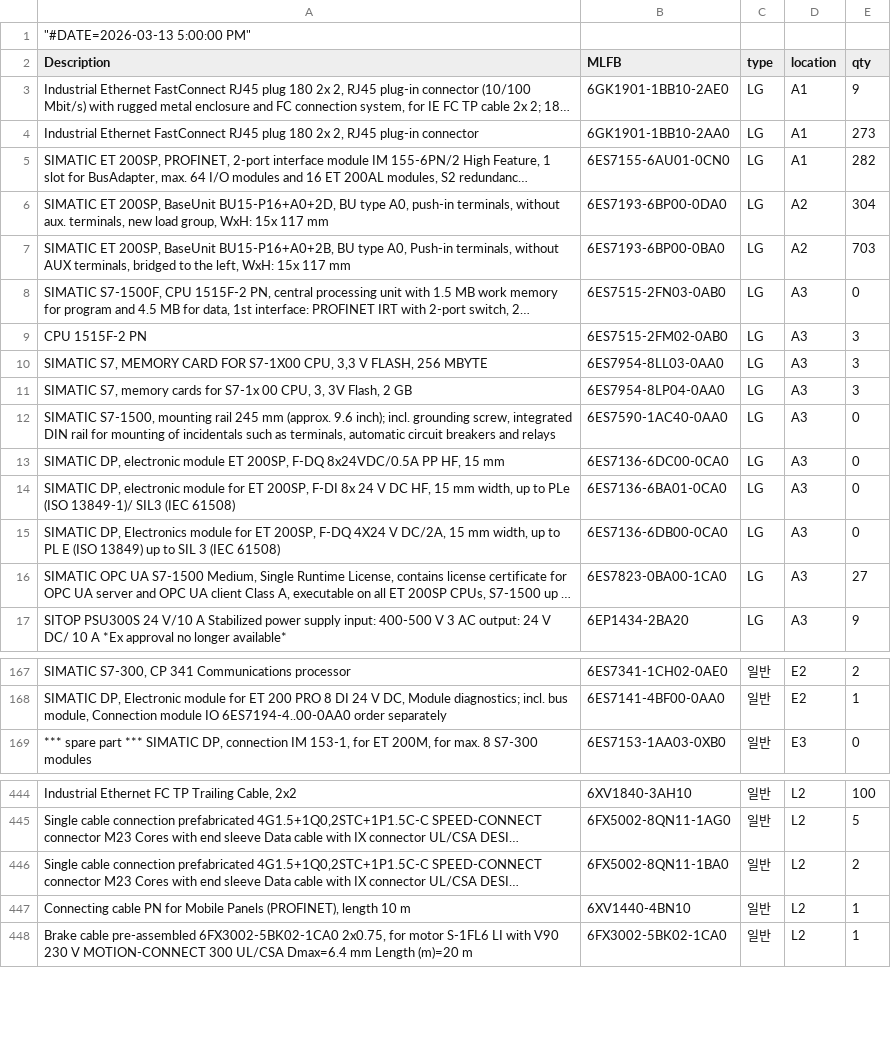
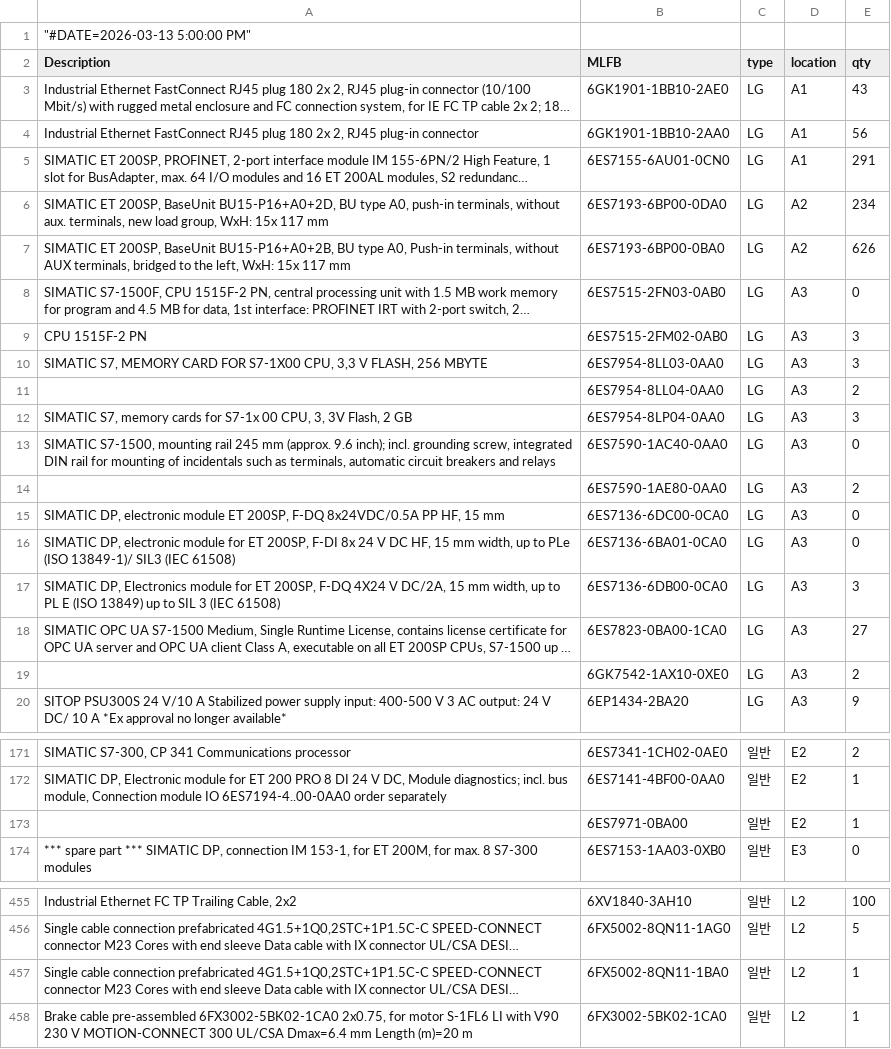
Before and after one commit to seotek-official/STOCK-PAGE-INTERNAL, a CSV file: stock.csv, drawn as a sheet; only a part is shown, gaps mark what is left out; long unchanged cells end in …; removed rows and columns are numbered as before the commit, all else as after; the diff covers the shown part only; the diff names each change by its address in the sheet, - before the commit and + after, or states it on an @@ line.

Commit message:
Add files via upload

```diff
--- a/stock.csv
+++ b/stock.csv
-E3 (qty): 9
+E3 (qty): 43
-E4 (qty): 273
+E4 (qty): 56
-E5 (qty): 282
+E5 (qty): 291
-E6 (qty): 304
+E6 (qty): 234
-E7 (qty): 703
+E7 (qty): 626
+row 11:  | 6ES7954-8LL04-0AA0 | LG | A3 | 2
+row 14:  | 6ES7590-1AE80-0AA0 | LG | A3 | 2
-E17 (qty): 0
+E17 (qty): 3
+row 19:  | 6GK7542-1AX10-0XE0 | LG | A3 | 2
+row 173:  | 6ES7971-0BA00 | 일반 | E2 | 1
-E457 (qty): 2
+E457 (qty): 1
-row 447: Connecting cable PN for Mobile Panels (PROFINET), length 10 m | 6XV1440-4BN10 | 일반 | L2 | 1
```
Also changed, not shown: 8 added rows, 1 removed row and 76 edited cells elsewhere in this file.
